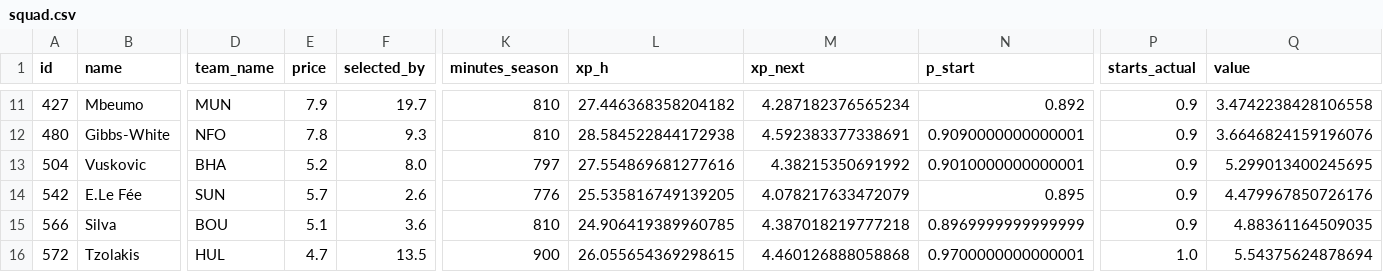
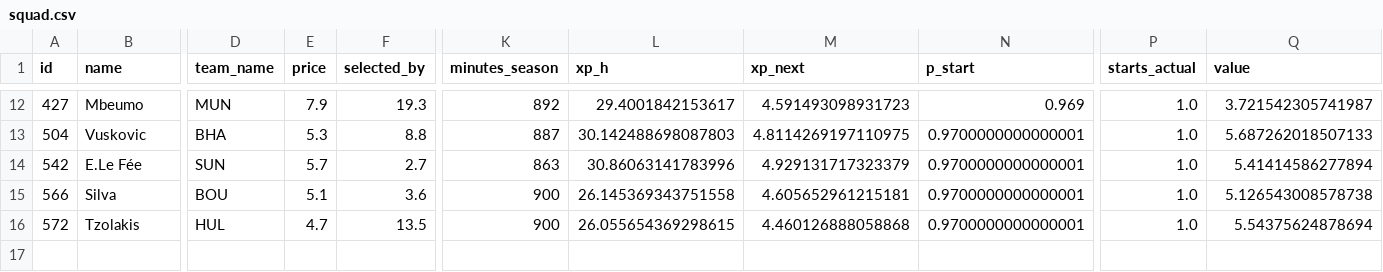
Before and after one commit to alexwijayapost/fpl, a CSV file: fpl-tools/out/squad.csv, drawn as a sheet; only a part is shown, gaps mark what is left out; removed rows and columns are numbered as before the commit, all else as after; rows hold the shown columns only; the diff covers the shown part only; the diff names each change by its address in the sheet, - before the commit and + after, or states it on an @@ line.

```diff
--- a/fpl-tools/out/squad.csv
+++ b/fpl-tools/out/squad.csv
-F12 (selected_by): 19.7
+F12 (selected_by): 19.3
-K12 (minutes_season): 810
+K12 (minutes_season): 892
-L12 (xp_h): 27.446368358204182
+L12 (xp_h): 29.4001842153617
-M12 (xp_next): 4.287182376565234
+M12 (xp_next): 4.591493098931723
-N12 (p_start): 0.892
+N12 (p_start): 0.969
-P12 (starts_actual): 0.9
+P12 (starts_actual): 1.0
-Q12 (value): 3.4742238428106558
+Q12 (value): 3.721542305741987
-row 12: 480 | Gibbs-White | NFO | 7.8 | 9.3 | 810 | 28.584522844172938 | 4.592383377338691 | 0.9090000000000001 | 0.9 | 3.6646824159196076
-E13 (price): 5.2
+E13 (price): 5.3
-F13 (selected_by): 8.0
+F13 (selected_by): 8.8
-K13 (minutes_season): 797
+K13 (minutes_season): 887
-L13 (xp_h): 27.554869681277616
+L13 (xp_h): 30.142488698087803
-M13 (xp_next): 4.38215350691992
+M13 (xp_next): 4.8114269197110975
-N13 (p_start): 0.9010000000000001
+N13 (p_start): 0.9700000000000001
-P13:P15 (starts_actual): 0.9
+P13:P15 (starts_actual): 1.0
-Q13 (value): 5.299013400245695
+Q13 (value): 5.687262018507133
-F14 (selected_by): 2.6
+F14 (selected_by): 2.7
-K14 (minutes_season): 776
+K14 (minutes_season): 863
-L14 (xp_h): 25.535816749139205
+L14 (xp_h): 30.86063141783996
-M14 (xp_next): 4.078217633472079
+M14 (xp_next): 4.929131717323379
-N14 (p_start): 0.895
+N14 (p_start): 0.9700000000000001
-Q14 (value): 4.479967850726176
+Q14 (value): 5.41414586277894
-K15 (minutes_season): 810
+K15 (minutes_season): 900
-L15 (xp_h): 24.906419389960785
+L15 (xp_h): 26.145369343751558
-M15 (xp_next): 4.387018219777218
+M15 (xp_next): 4.605652961215181
-N15 (p_start): 0.8969999999999999
+N15 (p_start): 0.9700000000000001
-Q15 (value): 4.88361164509035
+Q15 (value): 5.126543008578738
```
Also changed, not shown: 2 added rows, 1 removed row and 24 edited cells elsewhere in this file, fpl-tools/out/projections_total.csv, 6 other files.
